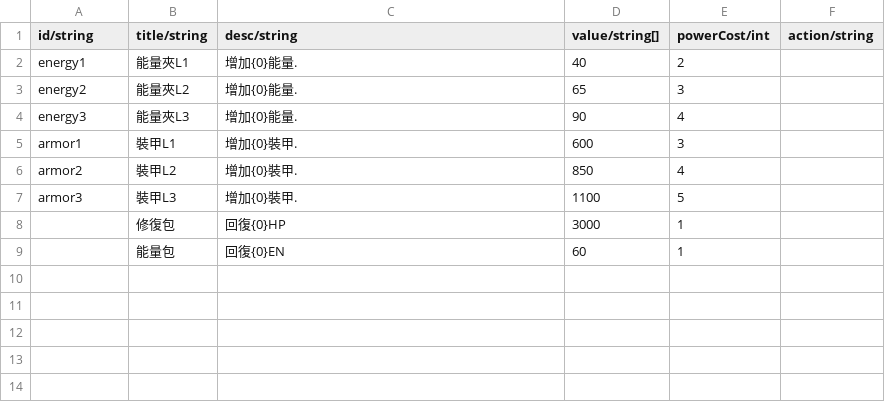
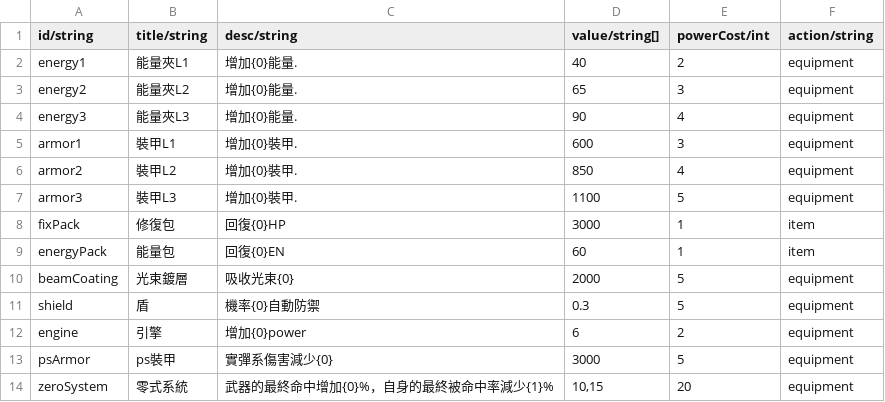
Before and after one commit to HanYu1983/Niba, a CSV file: dev/Robot/tool/config/component.csv, drawn as a sheet.

```diff
--- a/dev/Robot/tool/config/component.csv
+++ b/dev/Robot/tool/config/component.csv
@@ -1,9 +1,14 @@
 id/string,title/string,desc/string,value/string[],powerCost/int,action/string
-energy1,能量夾L1,增加{0}能量.,40,2,
-energy2,能量夾L2,增加{0}能量.,65,3,
-energy3,能量夾L3,增加{0}能量.,90,4,
-armor1,裝甲L1,增加{0}裝甲.,600,3,
-armor2,裝甲L2,增加{0}裝甲.,850,4,
-armor3,裝甲L3,增加{0}裝甲.,1100,5,
-,修復包,回復{0}HP,3000,1,
-,能量包,回復{0}EN,60,1,
+energy1,能量夾L1,增加{0}能量.,40,2,equipment
+energy2,能量夾L2,增加{0}能量.,65,3,equipment
+energy3,能量夾L3,增加{0}能量.,90,4,equipment
+armor1,裝甲L1,增加{0}裝甲.,600,3,equipment
+armor2,裝甲L2,增加{0}裝甲.,850,4,equipment
+armor3,裝甲L3,增加{0}裝甲.,1100,5,equipment
+fixPack,修復包,回復{0}HP,3000,1,item
+energyPack,能量包,回復{0}EN,60,1,item
+beamCoating,光束鍍層,吸收光束{0},2000,5,equipment
+shield,盾,機率{0}自動防禦,0.3,5,equipment
+engine,引擎,增加{0}power,6,2,equipment
+psArmor,ps裝甲,實彈系傷害減少{0},3000,5,equipment
+zeroSystem,零式系統,武器的最終命中增加{0}%，自身的最終被命中率減少{1}%,"10,15",20,equipment
```
Also changed, not shown: dev/Robot/tool/config/pilotAbility.csv, dev/Robot/tool/config/robot.csv, 9 other files.
